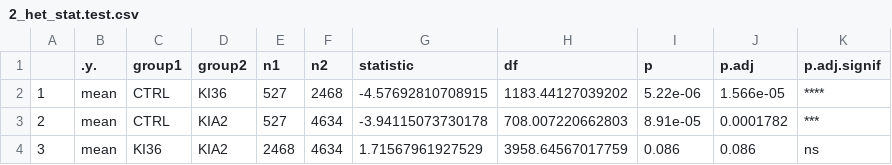
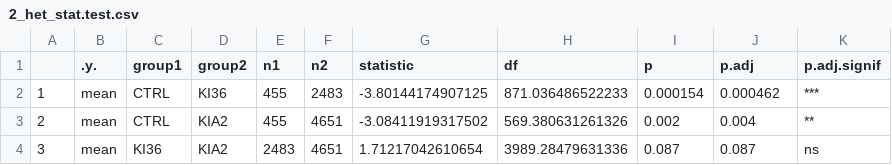
Before and after one commit to ls-ludwig-lab/scmtMMB, a CSV file: POLG_HEK/output/2_het_stat.test.csv, drawn as a sheet.

```diff
--- a/POLG_HEK/output/2_het_stat.test.csv
+++ b/POLG_HEK/output/2_het_stat.test.csv
@@ -1,4 +1,4 @@
 ,.y.,group1,group2,n1,n2,statistic,df,p,p.adj,p.adj.signif
-1,mean,CTRL,KI36,527,2468,-4.57692810708915,1183.44127039202,5.22e-06,1.566e-05,****
-2,mean,CTRL,KIA2,527,4634,-3.94115073730178,708.007220662803,8.91e-05,0.0001782,***
-3,mean,KI36,KIA2,2468,4634,1.71567961927529,3958.64567017759,0.086,0.086,ns
+1,mean,CTRL,KI36,455,2483,-3.80144174907125,871.036486522233,0.000154,0.000462,***
+2,mean,CTRL,KIA2,455,4651,-3.08411919317502,569.380631261326,0.002,0.004,**
+3,mean,KI36,KIA2,2483,4651,1.71217042610654,3989.28479631336,0.087,0.087,ns
```
Also changed, not shown: POLG_HEK/output/2_het_stat.test.cdt.csv, POLG_HEK/output/2_het_stat.test.occu.csv, 15 other files.
